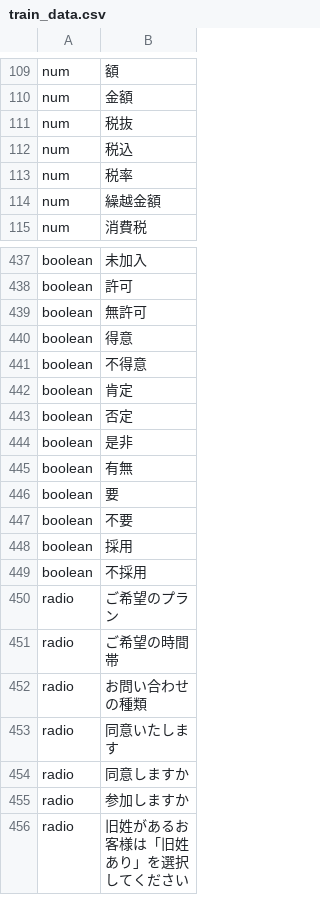
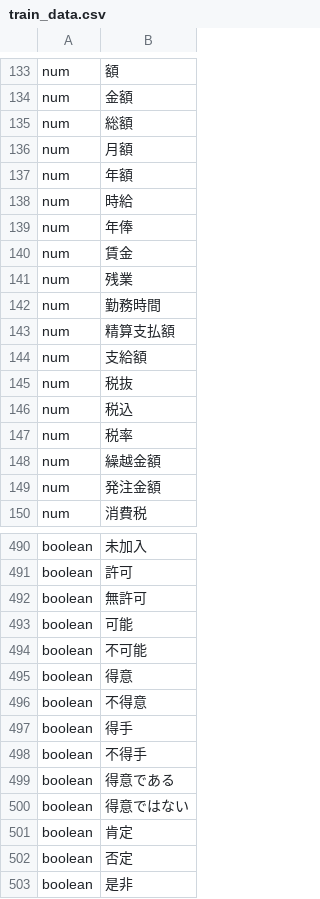
Before and after one commit to YKhm20020/opencv-and-tesseract, a CSV file: train_data.csv, drawn as a sheet; only a part is shown, gaps mark what is left out; the shorter side is filled out with more unchanged rows; the diff covers the shown part only.

```diff
--- a/train_data.csv
+++ b/train_data.csv
@@ -110,2 +134,12 @@ num,額
 num,金額
+num,総額
+num,月額
+num,年額
+num,時給
+num,年俸
+num,賃金
+num,残業
+num,勤務時間
+num,精算支払額
+num,支給額
 num,税抜
@@ -114,2 +148,3 @@ num,税率
 num,繰越金額
+num,発注金額
 num,消費税
@@ -439,4 +492,10 @@ boolean,許可
 boolean,無許可
+boolean,可能
+boolean,不可能
 boolean,得意
 boolean,不得意
+boolean,得手
+boolean,不得手
+boolean,得意である
+boolean,得意ではない
 boolean,肯定
```
Also changed, not shown: 53 added rows and 3 edited cells elsewhere in this file, 4 other files.
